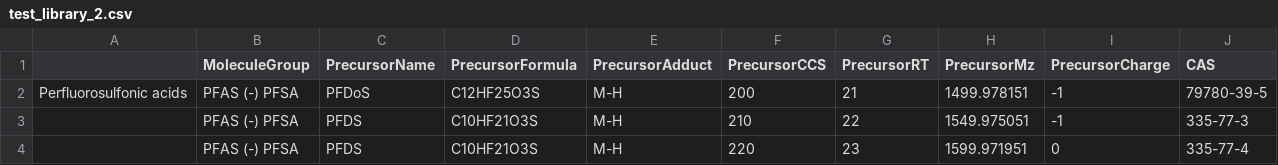
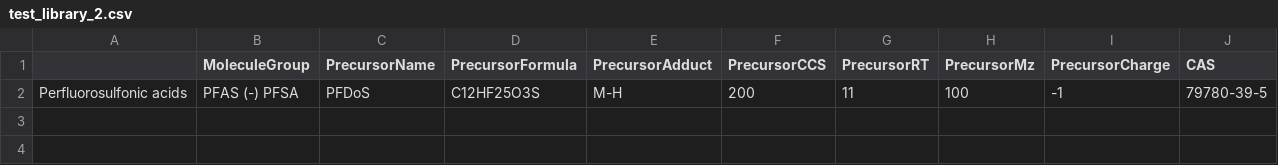
Before and after one commit to greg1d/PFAS-IMplementor-for-Mass-Spectrometry--PIMMS-, a CSV file: PIMMS v1.2/imported_libraries/test_library_2.csv, drawn as a sheet; only a part is shown; rows hold the shown columns only; the diff names each change by its address in the sheet, - before the commit and + after, or states it on an @@ line.

```diff
--- a/PIMMS v1.2/imported_libraries/test_library_2.csv
+++ b/PIMMS v1.2/imported_libraries/test_library_2.csv
-G2 (PrecursorRT): 21
+G2 (PrecursorRT): 11
-H2 (PrecursorMz): 1499.978151
+H2 (PrecursorMz): 100
-row 3:  | PFAS (-) PFSA | PFDS | C10HF21O3S | M-H | 210 | 22 | 1549.975051 | -1 | 335-77-3
-row 4:  | PFAS (-) PFSA | PFDS | C10HF21O3S | M-H | 220 | 23 | 1599.971951 | 0 | 335-77-4
```
Also changed, not shown: PIMMS v1.2/Data_output/PIMMS Processed Data set test.csv, 1 other file.
